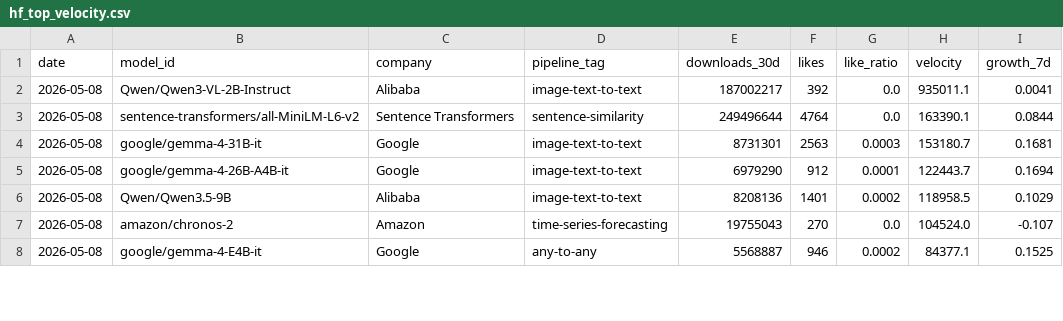
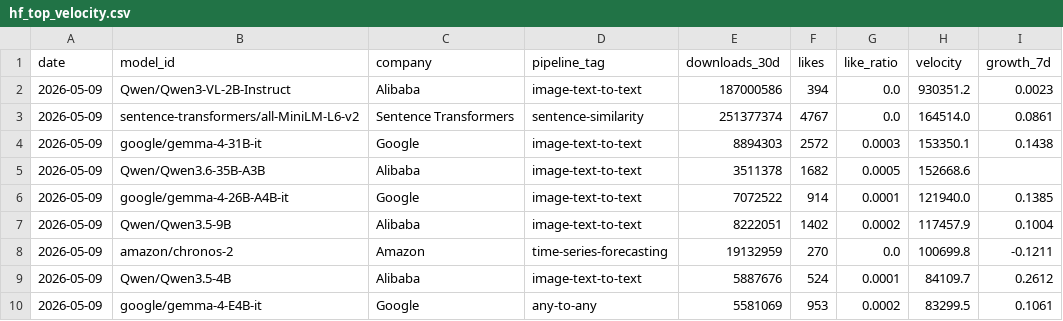
Before and after one commit to AlexLS8888/AI-Dashboard-public, a CSV file: dashboard/data/hf_top_velocity.csv, drawn as a sheet; only a part is shown; the diff covers the shown part only.

```diff
--- a/dashboard/data/hf_top_velocity.csv
+++ b/dashboard/data/hf_top_velocity.csv
@@ -1,8 +1,10 @@
 date,model_id,company,pipeline_tag,downloads_30d,likes,like_ratio,velocity,growth_7d
-2026-05-08,Qwen/Qwen3-VL-2B-Instruct,Alibaba,image-text-to-text,187002217,392,0.0,935011.1,0.0041
-2026-05-08,sentence-transformers/all-MiniLM-L6-v2,Sentence Transformers,sentence-similarity,249496644,4764,0.0,163390.1,0.0844
-2026-05-08,google/gemma-4-31B-it,Google,image-text-to-text,8731301,2563,0.0003,153180.7,0.1681
-2026-05-08,google/gemma-4-26B-A4B-it,Google,image-text-to-text,6979290,912,0.0001,122443.7,0.1694
-2026-05-08,Qwen/Qwen3.5-9B,Alibaba,image-text-to-text,8208136,1401,0.0002,118958.5,0.1029
-2026-05-08,amazon/chronos-2,Amazon,time-series-forecasting,19755043,270,0.0,104524.0,-0.107
-2026-05-08,google/gemma-4-E4B-it,Google,any-to-any,5568887,946,0.0002,84377.1,0.1525
+2026-05-09,Qwen/Qwen3-VL-2B-Instruct,Alibaba,image-text-to-text,187000586,394,0.0,930351.2,0.0023
+2026-05-09,sentence-transformers/all-MiniLM-L6-v2,Sentence Transformers,sentence-similarity,251377374,4767,0.0,164514.0,0.0861
+2026-05-09,google/gemma-4-31B-it,Google,image-text-to-text,8894303,2572,0.0003,153350.1,0.1438
+2026-05-09,Qwen/Qwen3.6-35B-A3B,Alibaba,image-text-to-text,3511378,1682,0.0005,152668.6,
+2026-05-09,google/gemma-4-26B-A4B-it,Google,image-text-to-text,7072522,914,0.0001,121940.0,0.1385
+2026-05-09,Qwen/Qwen3.5-9B,Alibaba,image-text-to-text,8222051,1402,0.0002,117457.9,0.1004
+2026-05-09,amazon/chronos-2,Amazon,time-series-forecasting,19132959,270,0.0,100699.8,-0.1211
+2026-05-09,Qwen/Qwen3.5-4B,Alibaba,image-text-to-text,5887676,524,0.0001,84109.7,0.2612
+2026-05-09,google/gemma-4-E4B-it,Google,any-to-any,5581069,953,0.0002,83299.5,0.1061
```
Also changed, not shown: 2 added rows, 4 removed rows and 42 edited cells elsewhere in this file, dashboard/data/hf_company_share.csv, dashboard/data/hf_models_latest.csv, 3 other files.
